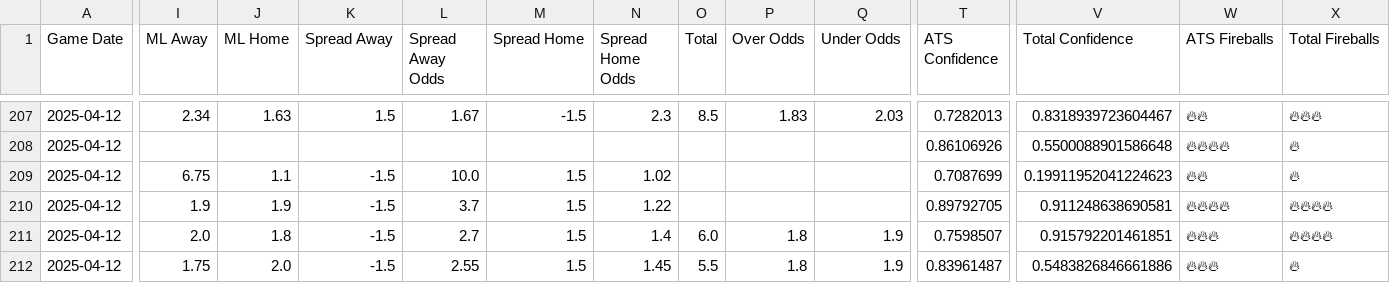
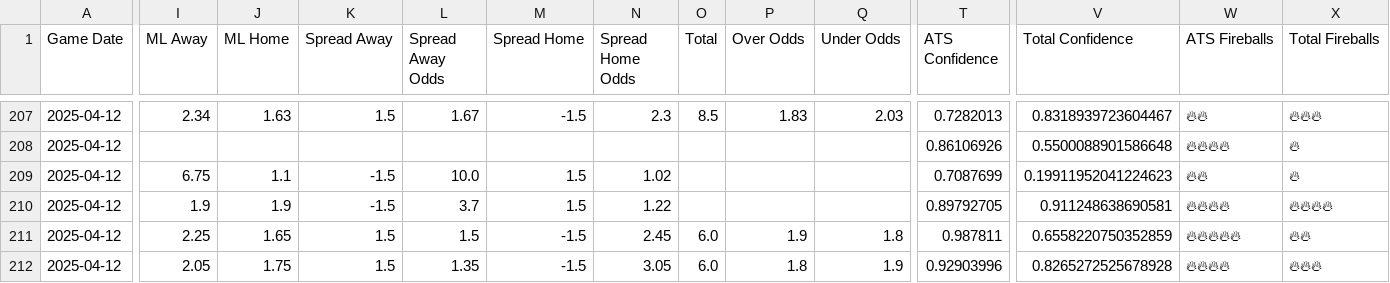
Before and after one commit to radgator13/scratchmodel, a CSV file: mlb_model_predictions.csv, drawn as a sheet; only a part is shown, gaps mark what is left out; the diff covers the shown part only; the diff names each change by its address in the sheet, - before the commit and + after, or states it on an @@ line.

Commit message:
Auto-push full repo with updated predictions

```diff
--- a/mlb_model_predictions.csv
+++ b/mlb_model_predictions.csv
-I211 (ML Away): 2.0
+I211 (ML Away): 2.25
-J211 (ML Home): 1.8
+J211 (ML Home): 1.65
-K211:K212 (Spread Away): -1.5
+K211:K212 (Spread Away): 1.5
-L211 (Spread Away Odds): 2.7
+L211 (Spread Away Odds): 1.5
-M211:M212 (Spread Home): 1.5
+M211:M212 (Spread Home): -1.5
-N211 (Spread Home Odds): 1.4
+N211 (Spread Home Odds): 2.45
-P211 (Over Odds): 1.8
+P211 (Over Odds): 1.9
-Q211 (Under Odds): 1.9
+Q211 (Under Odds): 1.8
-T211 (ATS Confidence): 0.7598507
+T211 (ATS Confidence): 0.987811
-V211 (Total Confidence): 0.915792201461851
+V211 (Total Confidence): 0.6558220750352859
-W211 (ATS Fireballs): 🔥🔥🔥
+W211 (ATS Fireballs): 🔥🔥🔥🔥🔥
-X211 (Total Fireballs): 🔥🔥🔥🔥
+X211 (Total Fireballs): 🔥🔥
-I212 (ML Away): 1.75
+I212 (ML Away): 2.05
-J212 (ML Home): 2.0
+J212 (ML Home): 1.75
-L212 (Spread Away Odds): 2.55
+L212 (Spread Away Odds): 1.35
-N212 (Spread Home Odds): 1.45
+N212 (Spread Home Odds): 3.05
-O212 (Total): 5.5
+O212 (Total): 6.0
-T212 (ATS Confidence): 0.83961487
+T212 (ATS Confidence): 0.92903996
-V212 (Total Confidence): 0.5483826846661886
+V212 (Total Confidence): 0.8265272525678928
-W212 (ATS Fireballs): 🔥🔥🔥
+W212 (ATS Fireballs): 🔥🔥🔥🔥
-X212 (Total Fireballs): 🔥
+X212 (Total Fireballs): 🔥🔥🔥
```
Also changed, not shown: 13 edited cells elsewhere in this file, 5 other files.
